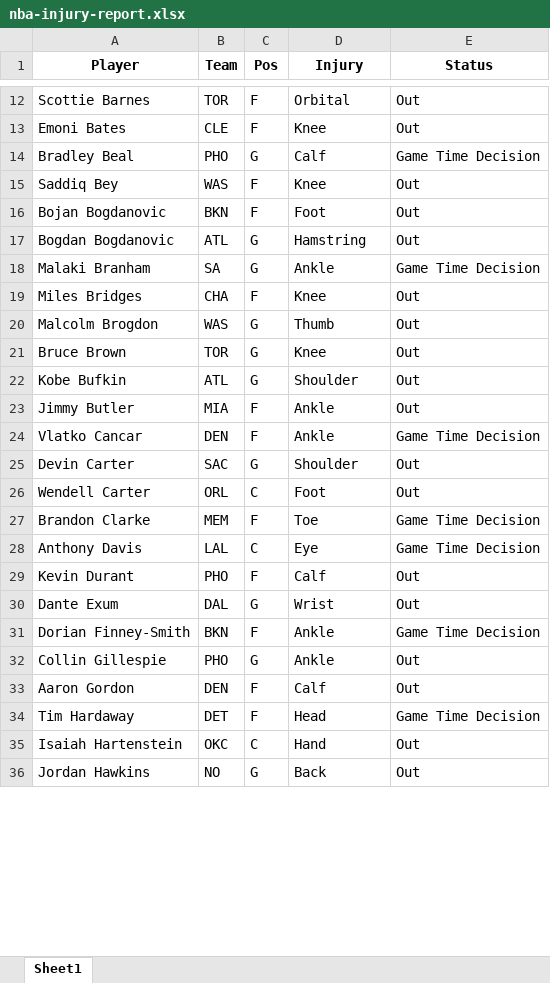
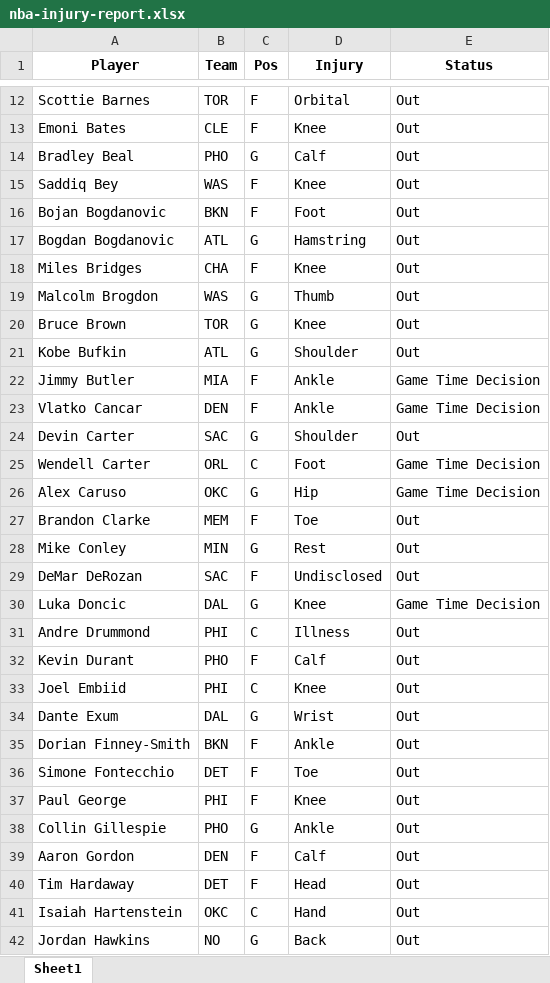
Before and after one commit to ikucukkaya/TradeMachine, an Excel workbook: data/nba-injury-report.xlsx, sheet Sheet1, drawn as a sheet; only a part is shown, gaps mark what is left out; values as stored, in another font and other column widths than the file's, no borders; removed rows and columns are numbered as before the commit, all else as after; the diff covers the shown part only; the diff names each change by its address in the sheet, - before the commit and + after, or states it on an @@ line.

```diff
--- a/data/nba-injury-report.xlsx (sheet Sheet1)
+++ b/data/nba-injury-report.xlsx (sheet Sheet1)
-E14 (Status): Game Time Decision
+E14 (Status): Out
-row 18: Malaki Branham | SA | G | Ankle | Game Time Decision
-E22 (Status): Out
+E22 (Status): Game Time Decision
-E25 (Status): Out
+E25 (Status): Game Time Decision
+row 26: Alex Caruso | OKC | G | Hip | Game Time Decision
-E27 (Status): Game Time Decision
+E27 (Status): Out
-row 28: Anthony Davis | LAL | C | Eye | Game Time Decision
+row 28: Mike Conley | MIN | G | Rest | Out
+row 29: DeMar DeRozan | SAC | F | Undisclosed | Out
+row 30: Luka Doncic | DAL | G | Knee | Game Time Decision
+row 31: Andre Drummond | PHI | C | Illness | Out
+row 33: Joel Embiid | PHI | C | Knee | Out
-E35 (Status): Game Time Decision
+E35 (Status): Out
+row 36: Simone Fontecchio | DET | F | Toe | Out
+row 37: Paul George | PHI | F | Knee | Out
-E40 (Status): Game Time Decision
+E40 (Status): Out
```
Also changed, not shown: 6 added rows, 11 removed rows and 16 edited cells elsewhere in this sheet, data/2023-24_NBA_Regular_Season.xlsx, data/2024-25_NBA_Regular_Season_Updated_daily.xlsx, 2 other files.
